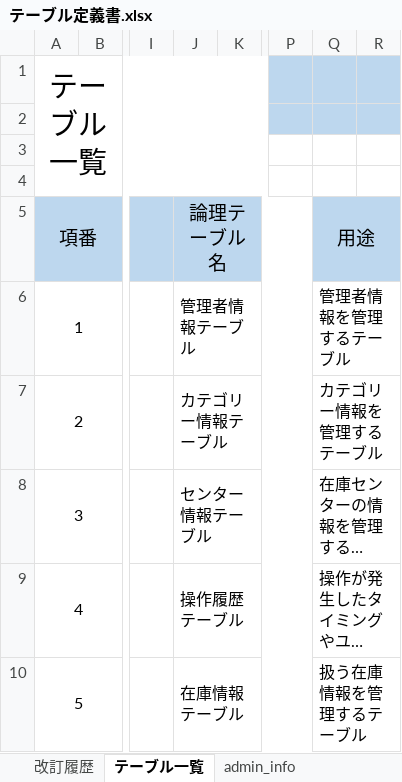
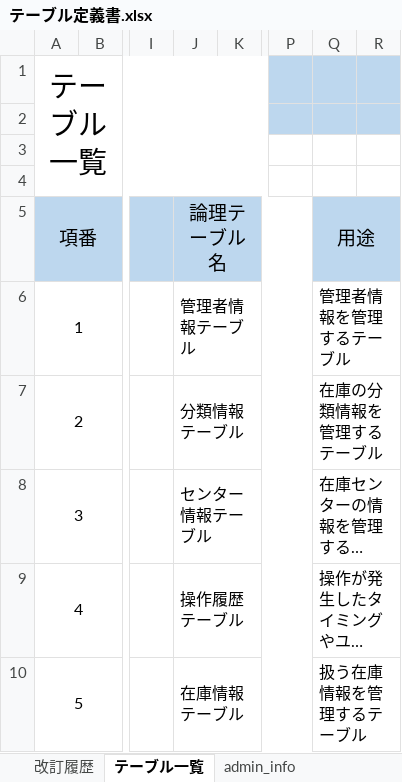
Before and after one commit to hagydojt/development-PGcourse-DroneInventorySystem, an Excel workbook: docs/詳細設計書/テーブル定義書.xlsx, sheet テーブル一覧, drawn as a sheet; only a part is shown, gaps mark what is left out; long unchanged cells end in …; values as stored, in another font and other column widths than the file's, no borders; the diff names each change by its address in the sheet, - before the commit and + after, or states it on an @@ line.

```diff
--- a/docs/詳細設計書/テーブル定義書.xlsx (sheet テーブル一覧)
+++ b/docs/詳細設計書/テーブル定義書.xlsx (sheet テーブル一覧)
-J7: カテゴリー情報テーブル
+J7: 分類情報テーブル
-Q7: カテゴリー情報を管理するテーブル
+Q7: 在庫の分類情報を管理するテーブル
```
Also changed, not shown: sheet stock_info, sheet category_info, 2 other files.
